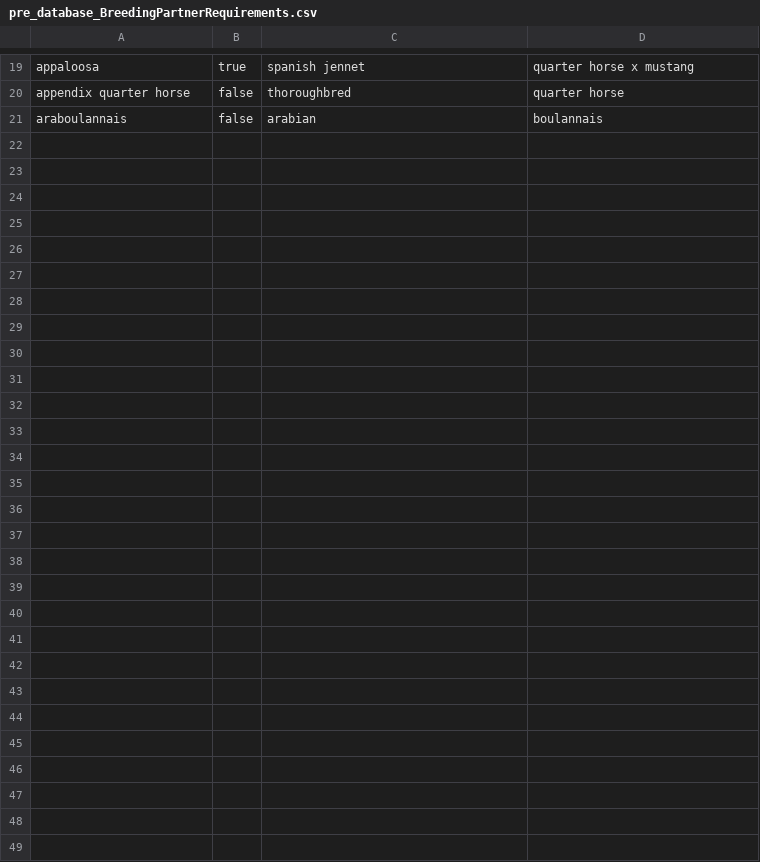
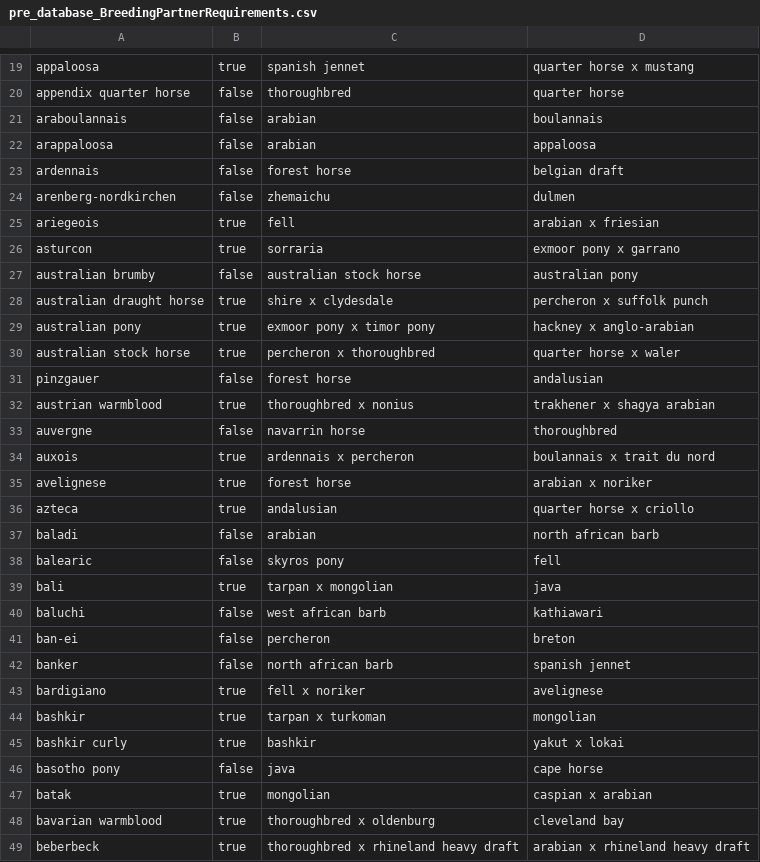
Before and after one commit to ruthielise/HWO_BreedingQuestAid, a CSV file: pre_database_BreedingPartnerRequirements.csv, drawn as a sheet; only a part is shown, gaps mark what is left out; the diff names each change by its address in the sheet, - before the commit and + after, or states it on an @@ line.

Commit message:
Update pre_database_BreedingPartnerRequirements.csv

```diff
--- a/pre_database_BreedingPartnerRequirements.csv
+++ b/pre_database_BreedingPartnerRequirements.csv
+row 22: arappaloosa | false | arabian | appaloosa
+row 23: ardennais | false | forest horse | belgian draft
+row 24: arenberg-nordkirchen | false | zhemaichu | dulmen
+row 25: ariegeois | true | fell | arabian x friesian
+row 26: asturcon | true | sorraria | exmoor pony x garrano
+row 27: australian brumby | false | australian stock horse | australian pony
+row 28: australian draught horse | true | shire x clydesdale | percheron x suffolk punch
+row 29: australian pony | true | exmoor pony x timor pony | hackney x anglo-arabian
+row 30: australian stock horse | true | percheron x thoroughbred | quarter horse x waler
+row 31: pinzgauer | false | forest horse | andalusian
+row 32: austrian warmblood | true | thoroughbred x nonius | trakhener x shagya arabian
+row 33: auvergne | false | navarrin horse | thoroughbred
+row 34: auxois | true | ardennais x percheron | boulannais x trait du nord
+row 35: avelignese | true | forest horse | arabian x noriker
+row 36: azteca | true | andalusian | quarter horse x criollo
+row 37: baladi | false | arabian | north african barb
+row 38: balearic | false | skyros pony | fell
+row 39: bali | true | tarpan x mongolian | java
+row 40: baluchi | false | west african barb | kathiawari
+row 41: ban-ei | false | percheron | breton
+row 42: banker | false | north african barb | spanish jennet
+row 43: bardigiano | true | fell x noriker | avelignese
+row 44: bashkir | true | tarpan x turkoman | mongolian
+row 45: bashkir curly | true | bashkir | yakut x lokai
+row 46: basotho pony | false | java | cape horse
+row 47: batak | true | mongolian | caspian x arabian
+row 48: bavarian warmblood | true | thoroughbred x oldenburg | cleveland bay
+row 49: beberbeck | true | thoroughbred x rhineland heavy draft | arabian x rhineland heavy draft
```
